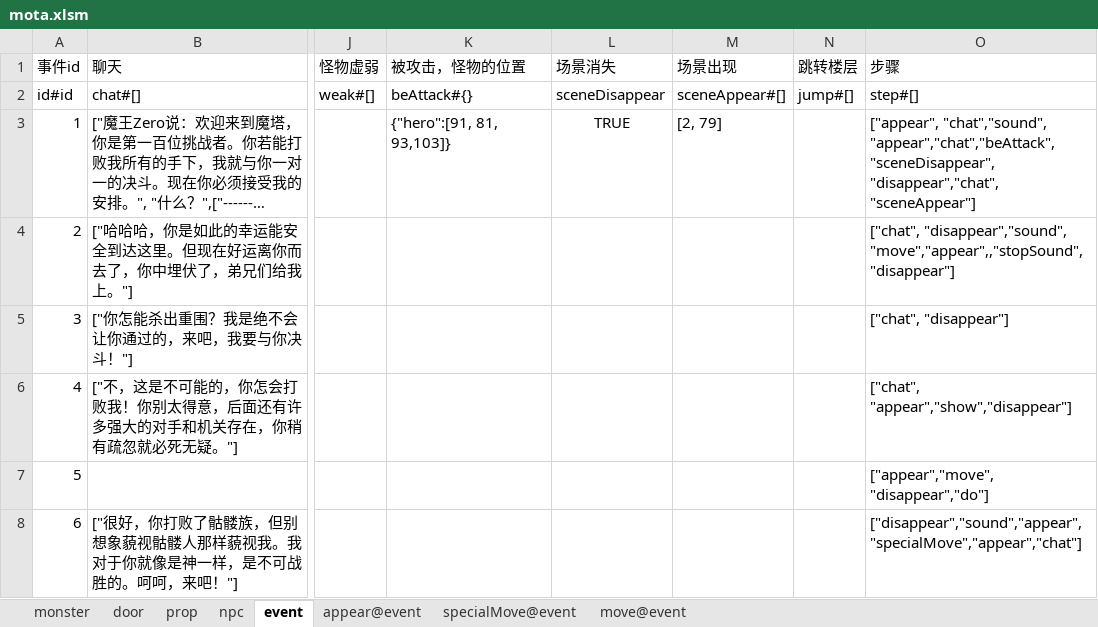
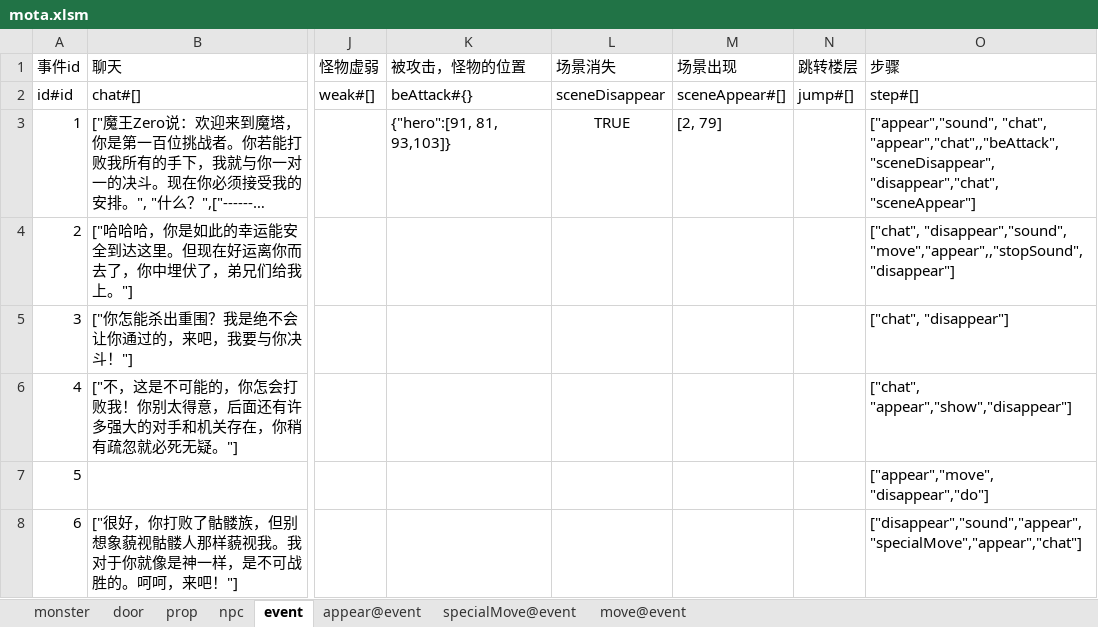
Before and after one commit to tacthgin/MagicTower, an Excel workbook: Docs/mota.xlsm, sheet event, drawn as a sheet; only a part is shown, gaps mark what is left out; long unchanged cells end in …; values as stored, in another font and other column widths than the file's, no borders; the diff names each change by its address in the sheet, - before the commit and + after, or states it on an @@ line.

```diff
--- a/Docs/mota.xlsm (sheet event)
+++ b/Docs/mota.xlsm (sheet event)
-O3 (步骤): ["appear", "chat","sound", "appear","chat","beAttack","sceneDisappear", "disappear","chat", "sceneAppear"]
+O3 (步骤): ["appear","sound", "chat", "appear","chat",,"beAttack","sceneDisappear", "disappear","chat", "sceneAppear"]
```
Also changed, not shown: 19 other files.
